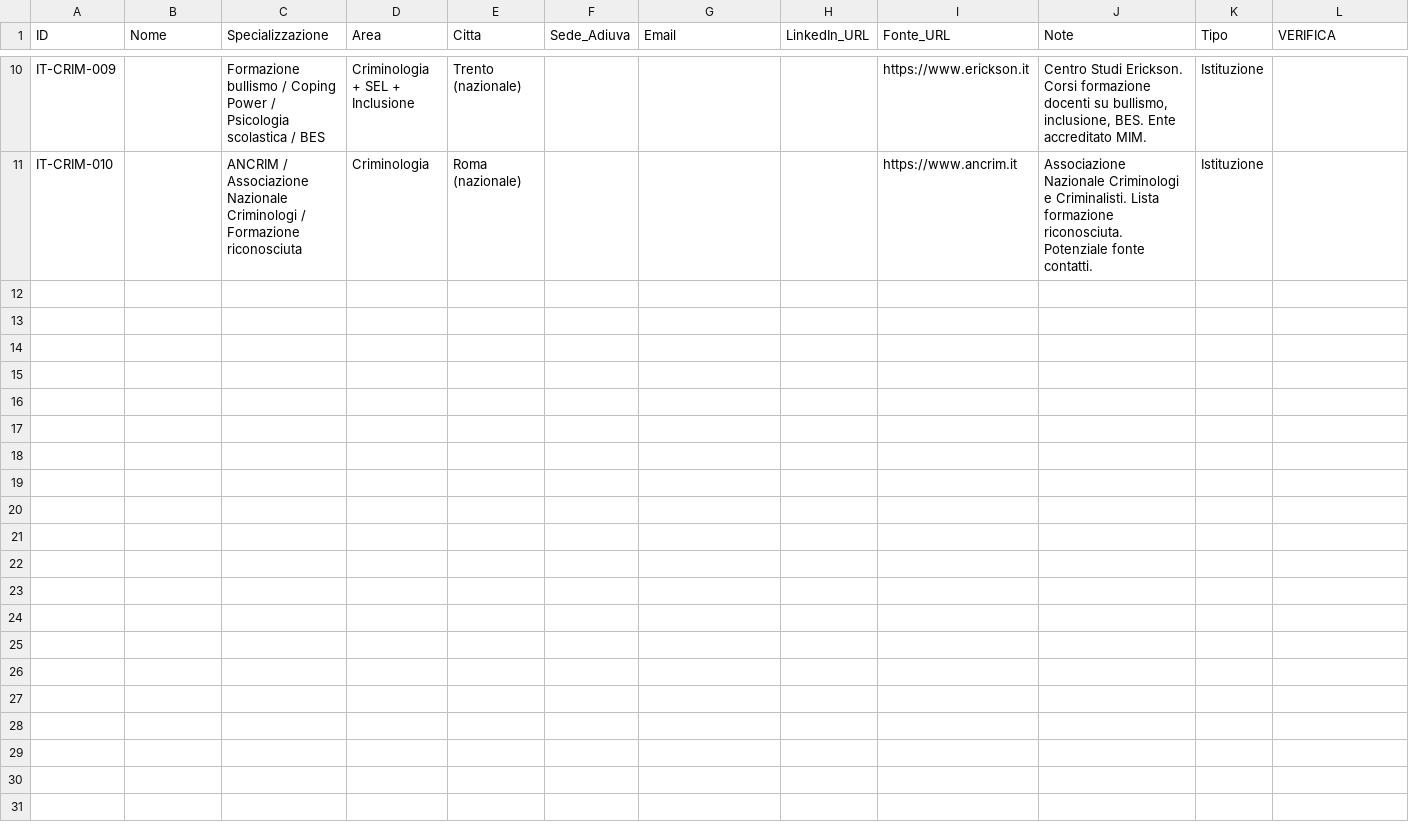
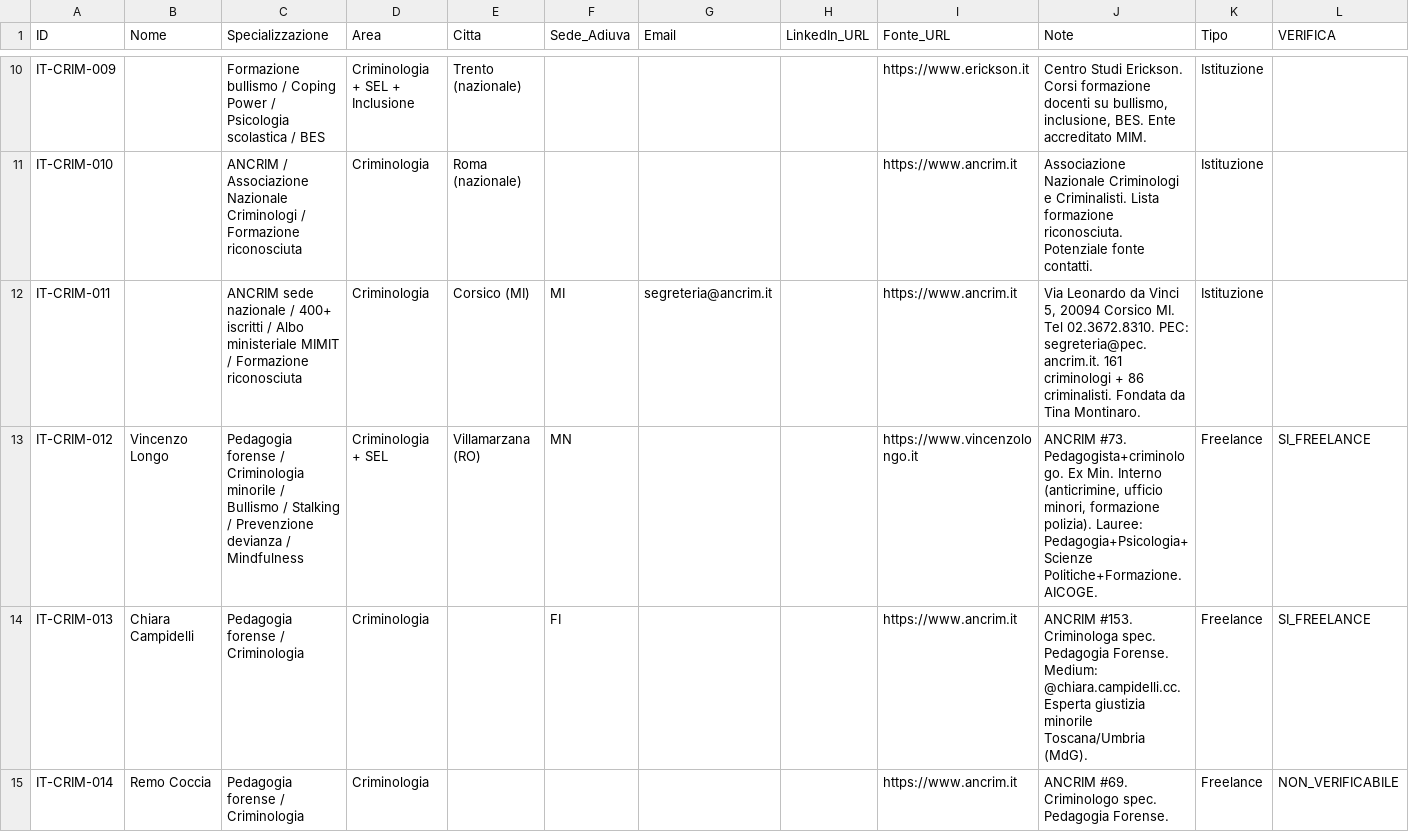
Before and after one commit to adiuva130/erasmus-didactica-2026, a CSV file: data/trainers_it/IT_criminologia_v1.csv, drawn as a sheet; only a part is shown, gaps mark what is left out; the diff covers the shown part only.

Commit message:
Criminologia IT: 18 record — 10 freelance (7 verificati) + 8 istituzioni. ANCRIM 161 criminologi + CONS.CRIM Master

```diff
--- a/data/trainers_it/IT_criminologia_v1.csv
+++ b/data/trainers_it/IT_criminologia_v1.csv
@@ -11 +11,5 @@ IT-CRIM-009,,Formazione bullismo / Coping Power / Psicologia scolastica / BES,Cr
 IT-CRIM-010,,ANCRIM / Associazione Nazionale Criminologi / Formazione riconosciuta,Criminologia,Roma (nazionale),,,,https://www.ancrim.it,Associazione Nazionale Criminologi e Criminalisti. Lista formazione riconosciuta. Potenziale fonte contatti.,Istituzione,
+IT-CRIM-011,,ANCRIM sede nazionale / 400+ iscritti / Albo ministeriale MIMIT / Formazione riconosciuta,Criminologia,Corsico (MI),MI,segreteria@ancrim.it,,https://www.ancrim.it,"Via Leonardo da Vinci 5, 20094 Corsico MI. Tel 02.3672.8310. PEC: segreteria@pec.ancrim.it. 161 criminologi + 86 criminalisti. Fondata da Tina Montinaro.",Istituzione,
+IT-CRIM-012,Vincenzo Longo,Pedagogia forense / Criminologia minorile / Bullismo / Stalking / Prevenzione devianza / Mindfulness,Criminologia + SEL,Villamarzana (RO),MN,,,https://www.vincenzolongo.it,"ANCRIM #73. Pedagogista+criminologo. Ex Min. Interno (anticrimine, ufficio minori, formazione polizia). Lauree: Pedagogia+Psicologia+Scienze Politiche+Formazione. AICOGE.",Freelance,SI_FREELANCE
+IT-CRIM-013,Chiara Campidelli,Pedagogia forense / Criminologia,Criminologia,,FI,,,https://www.ancrim.it,ANCRIM #153. Criminologa spec. Pedagogia Forense. Medium: @chiara.campidelli.cc. Esperta giustizia minorile Toscana/Umbria (MdG).,Freelance,SI_FREELANCE
+IT-CRIM-014,Remo Coccia,Pedagogia forense / Criminologia,Criminologia,,,,,https://www.ancrim.it,ANCRIM #69. Criminologo spec. Pedagogia Forense.,Freelance,NON_VERIFICABILE
```
Also changed, not shown: 4 added rows elsewhere in this file.
